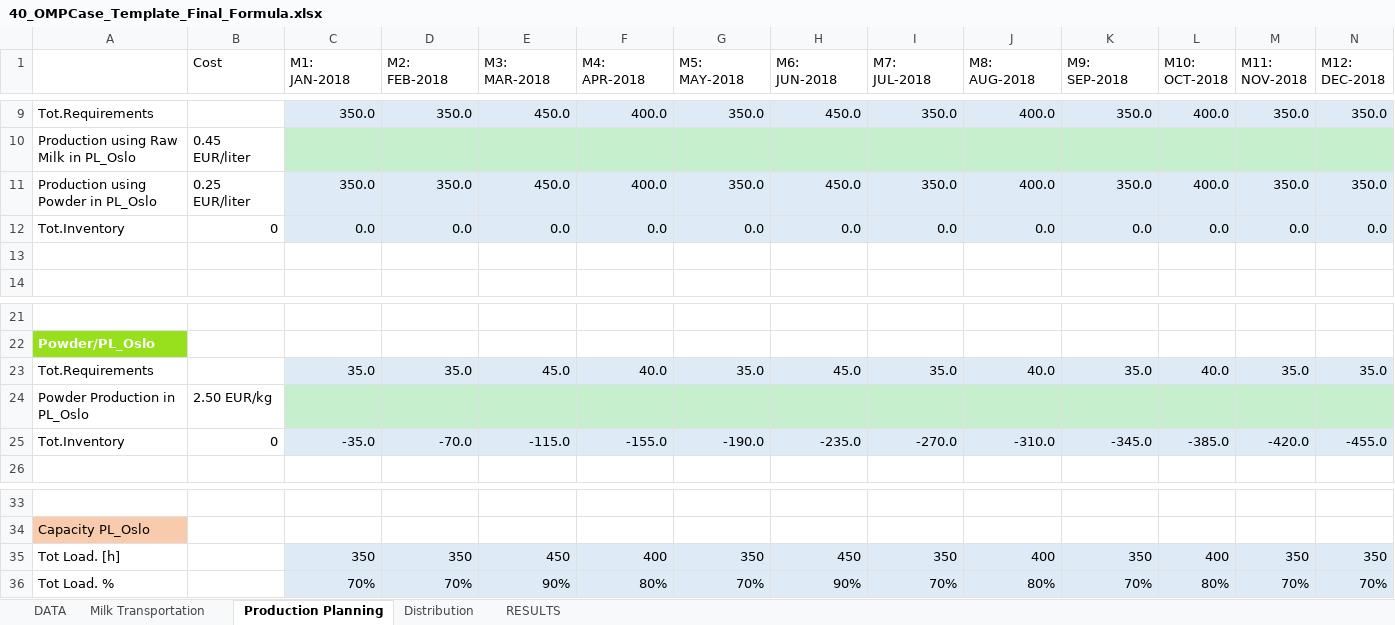
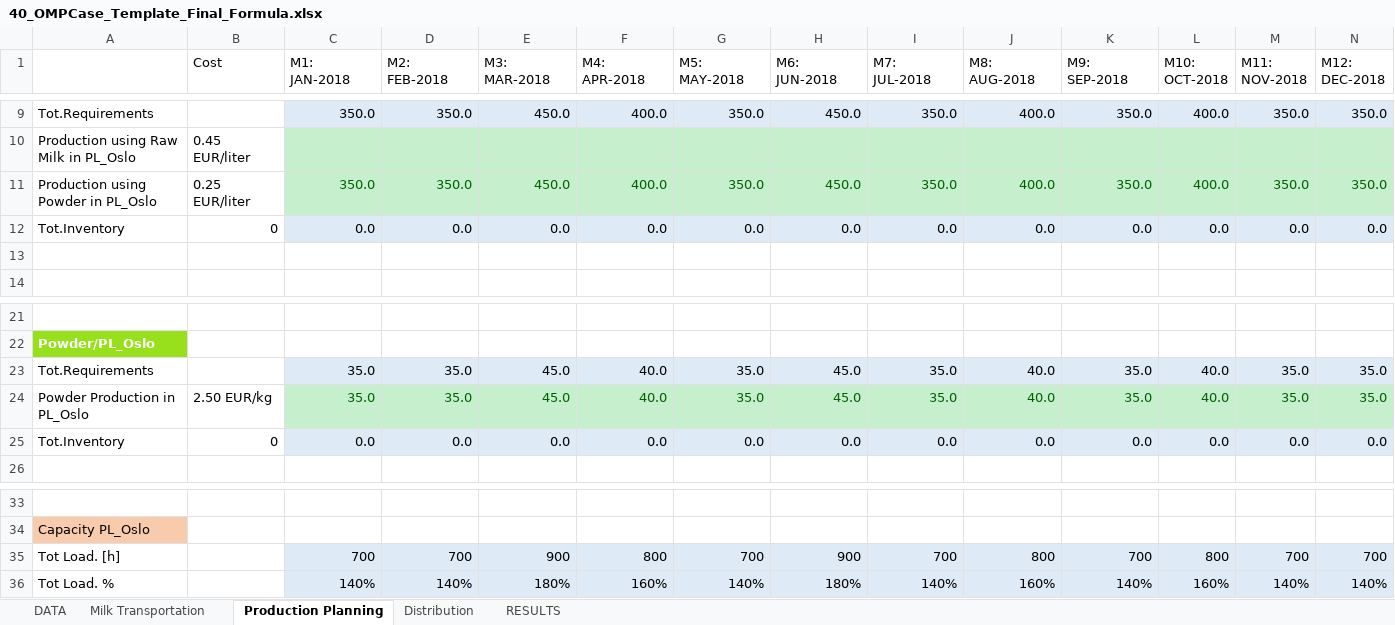
Before and after one commit to r0667002/Productinnovatie, an Excel workbook: 40_OMPCase_Template_Final_Formula.xlsx, sheet Production Planning, drawn as a sheet; only a part is shown, gaps mark what is left out; values as stored, in another font and other column widths than the file's, no borders; conditional formats not drawn; removed rows and columns are numbered as before the commit, all else as after; the diff names each change by its address in the sheet, - before the commit and + after, or states it on an @@ line.

```diff
--- a/40_OMPCase_Template_Final_Formula.xlsx (sheet Production Planning)
+++ b/40_OMPCase_Template_Final_Formula.xlsx (sheet Production Planning)
@@ C11:N11 fill: #DEEBF7 → #C6EFCE, text colour: black → #006100 @@
-row 24: Powder Production in PL_Oslo | 2.50 EUR/kg
-row 25: Tot.Inventory | 0 | -35.0 | -70.0 | -115.0 | -155.0 | -190.0 | -235.0 | -270.0 | -310.0 | -345.0 | -385.0 | -420.0 | -455.0
+row 24: Powder Production in PL_Oslo | 2.50 EUR/kg | 35.0 | 35.0 | 45.0 | 40.0 | 35.0 | 45.0 | 35.0 | 40.0 | 35.0 | 40.0 | 35.0 | 35.0
+row 25: Tot.Inventory | 0 | 0.0 | 0.0 | 0.0 | 0.0 | 0.0 | 0.0 | 0.0 | 0.0 | 0.0 | 0.0 | 0.0 | 0.0
-row 35: Tot Load. [h] |  | 350 | 350 | 450 | 400 | 350 | 450 | 350 | 400 | 350 | 400 | 350 | 350
-row 36: Tot Load. % |  | 70% | 70% | 90% | 80% | 70% | 90% | 70% | 80% | 70% | 80% | 70% | 70%
+row 35: Tot Load. [h] |  | 700 | 700 | 900 | 800 | 700 | 900 | 700 | 800 | 700 | 800 | 700 | 700
+row 36: Tot Load. % |  | 140% | 140% | 180% | 160% | 140% | 180% | 140% | 160% | 140% | 160% | 140% | 140%
```
Also changed, not shown: sheet Milk Transportation, sheet RESULTS.
